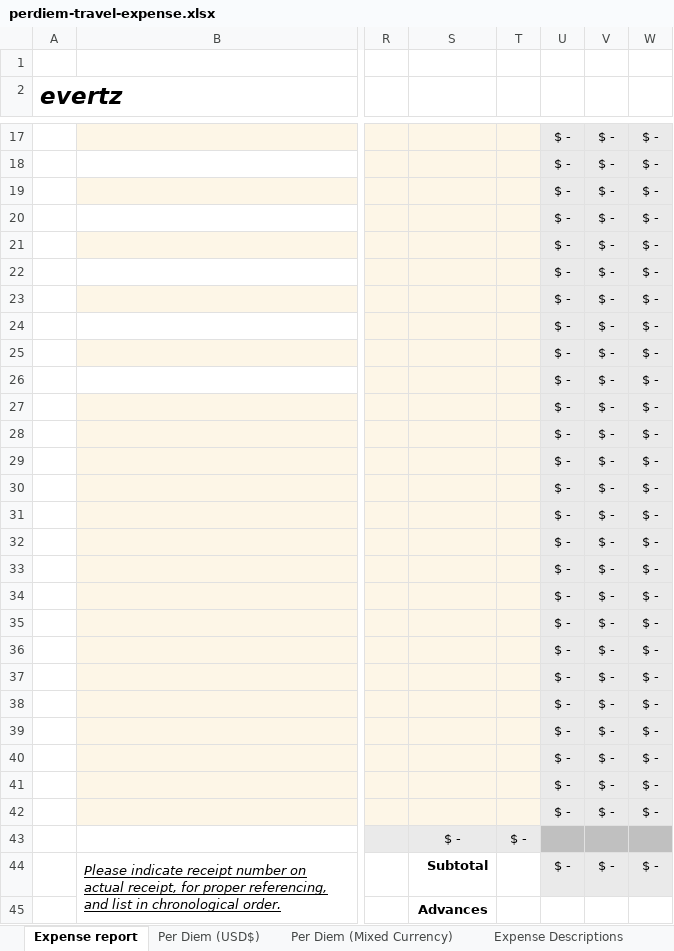
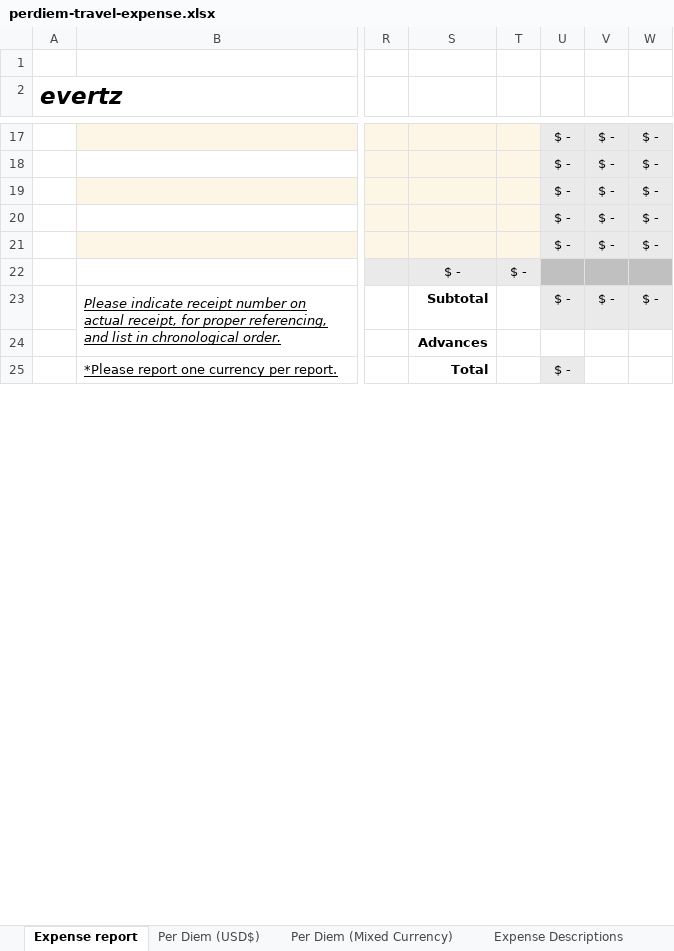
Before and after one commit to thedoncode/MyExpense, an Excel workbook: templates/perdiem-travel-expense.xlsx, sheet Expense report, drawn as a sheet; only a part is shown, gaps mark what is left out; the shorter side is filled out with more unchanged rows; values as stored, in another font and other column widths than the file's, no borders; conditional formats not drawn; rows hold the shown columns only; the diff names each change by its address in the sheet, - before the commit and + after, or states it on an @@ line.

Commit message:
Per diem: one week per sheet with 7 day rows, alternating row colours, full bottom boxes
- The per diem template now has 7 day rows (15-21), one per day of the
  week. Rows 22-42 of the uploaded template were removed the way Excel's
  "Delete rows" does it: column sums move to row 22, Subtotal to 23,
  Advances to 24, Total to 25, and the formulas, merged boxes, alternating
  row colours, data validation and Per Diem Calculator move with them.
- The PDF now applies the template's alternating row colours (its
  MOD(ROW(),2) conditional formatting) instead of the cells' leftover fills.
- The PDF includes the whole of the bottom boxes (rows up to 35; the
  Internal Use Only box was cut off before).
- tools/clean_template.py gains --delete-rows, so the template can be
  rebuilt from the uploaded file with one command.

```diff
--- a/templates/perdiem-travel-expense.xlsx (sheet Expense report)
+++ b/templates/perdiem-travel-expense.xlsx (sheet Expense report)
-row 22:  |  |  |  |  | $ - | $ - | $ -
-row 23:  |  |  |  |  | $ - | $ - | $ -
-row 24:  |  |  |  |  | $ - | $ - | $ -
-row 25:  |  |  |  |  | $ - | $ - | $ -
-row 26:  |  |  |  |  | $ - | $ - | $ -
-row 27:  |  |  |  |  | $ - | $ - | $ -
-row 28:  |  |  |  |  | $ - | $ - | $ -
-row 29:  |  |  |  |  | $ - | $ - | $ -
-row 30:  |  |  |  |  | $ - | $ - | $ -
-row 31:  |  |  |  |  | $ - | $ - | $ -
-row 32:  |  |  |  |  | $ - | $ - | $ -
-row 33:  |  |  |  |  | $ - | $ - | $ -
-row 34:  |  |  |  |  | $ - | $ - | $ -
-row 35:  |  |  |  |  | $ - | $ - | $ -
-row 36:  |  |  |  |  | $ - | $ - | $ -
-row 37:  |  |  |  |  | $ - | $ - | $ -
-row 38:  |  |  |  |  | $ - | $ - | $ -
-row 39:  |  |  |  |  | $ - | $ - | $ -
-row 40:  |  |  |  |  | $ - | $ - | $ -
-row 41:  |  |  |  |  | $ - | $ - | $ -
-row 42:  |  |  |  |  | $ - | $ - | $ -
```
Also changed, not shown: 15 other files.
